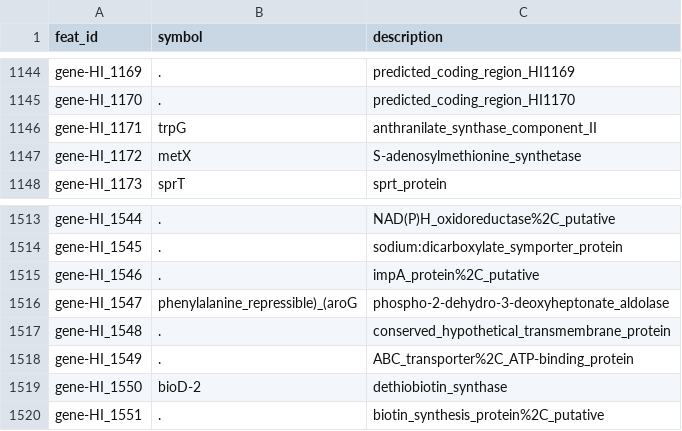
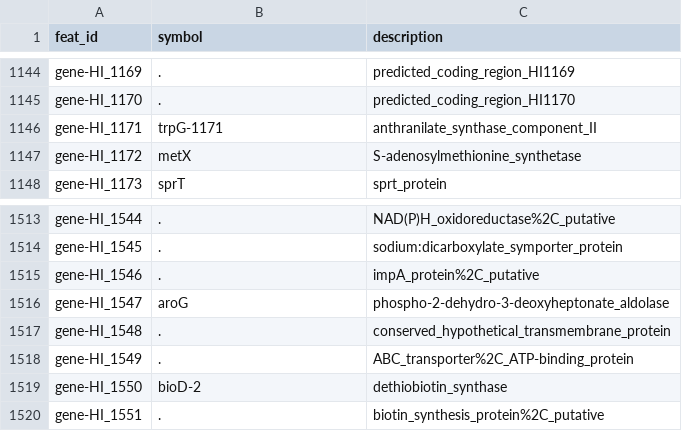
Before and after one commit to asmasonomics/asmasonomics.github.io, a TSV file: assets/coursefiles/2024-03_66I/Hi_feature_names.tsv, drawn as a sheet; only a part is shown, gaps mark what is left out; the diff covers the shown part only.

```diff
--- a/assets/coursefiles/2024-03_66I/Hi_feature_names.tsv
+++ b/assets/coursefiles/2024-03_66I/Hi_feature_names.tsv
@@ -1145,3 +1145,3 @@ gene-HI_1169	.	predicted_coding_region_HI1169
 gene-HI_1170	.	predicted_coding_region_HI1170
-gene-HI_1171	trpG	anthranilate_synthase_component_II
+gene-HI_1171	trpG-1171	anthranilate_synthase_component_II
 gene-HI_1172	metX	S-adenosylmethionine_synthetase
@@ -1515,3 +1515,3 @@ gene-HI_1545	.	sodium:dicarboxylate_symporter_protein
 gene-HI_1546	.	impA_protein%2C_putative
-gene-HI_1547	phenylalanine_repressible)_(aroG	phospho-2-dehydro-3-deoxyheptonate_aldolase
+gene-HI_1547	aroG	phospho-2-dehydro-3-deoxyheptonate_aldolase
 gene-HI_1548	.	conserved_hypothetical_transmembrane_protein
```
Also changed, not shown: 28 edited cells elsewhere in this file, 3 other files.
